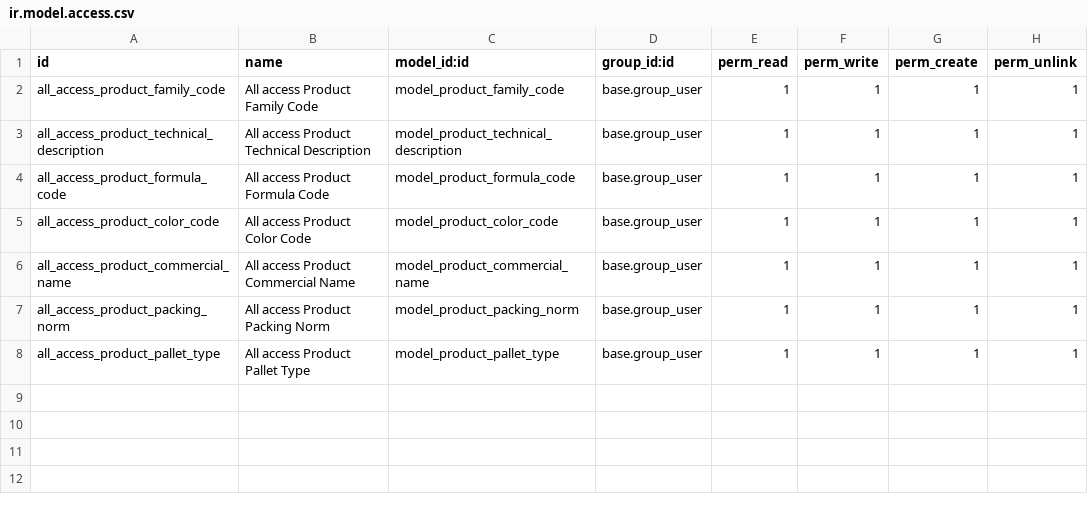
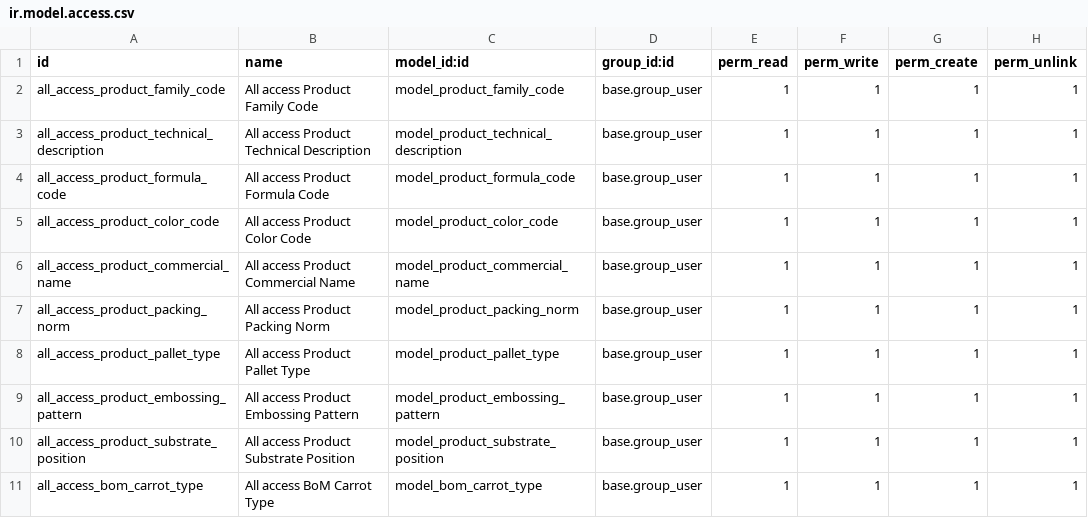
Before and after one commit to rraidealis/ACEV14, a CSV file: ace_product/security/ir.model.access.csv, drawn as a sheet.

```diff
--- a/ace_product/security/ir.model.access.csv
+++ b/ace_product/security/ir.model.access.csv
@@ -8 +8,4 @@ all_access_product_packing_norm,All access Product Packing Norm,model_product_pa
 all_access_product_pallet_type,All access Product Pallet Type,model_product_pallet_type,base.group_user,1,1,1,1
+all_access_product_embossing_pattern,All access Product Embossing Pattern,model_product_embossing_pattern,base.group_user,1,1,1,1
+all_access_product_substrate_position,All access Product Substrate Position,model_product_substrate_position,base.group_user,1,1,1,1
+all_access_bom_carrot_type,All access BoM Carrot Type,model_bom_carrot_type,base.group_user,1,1,1,1
```
Also changed, not shown: 14 other files.
